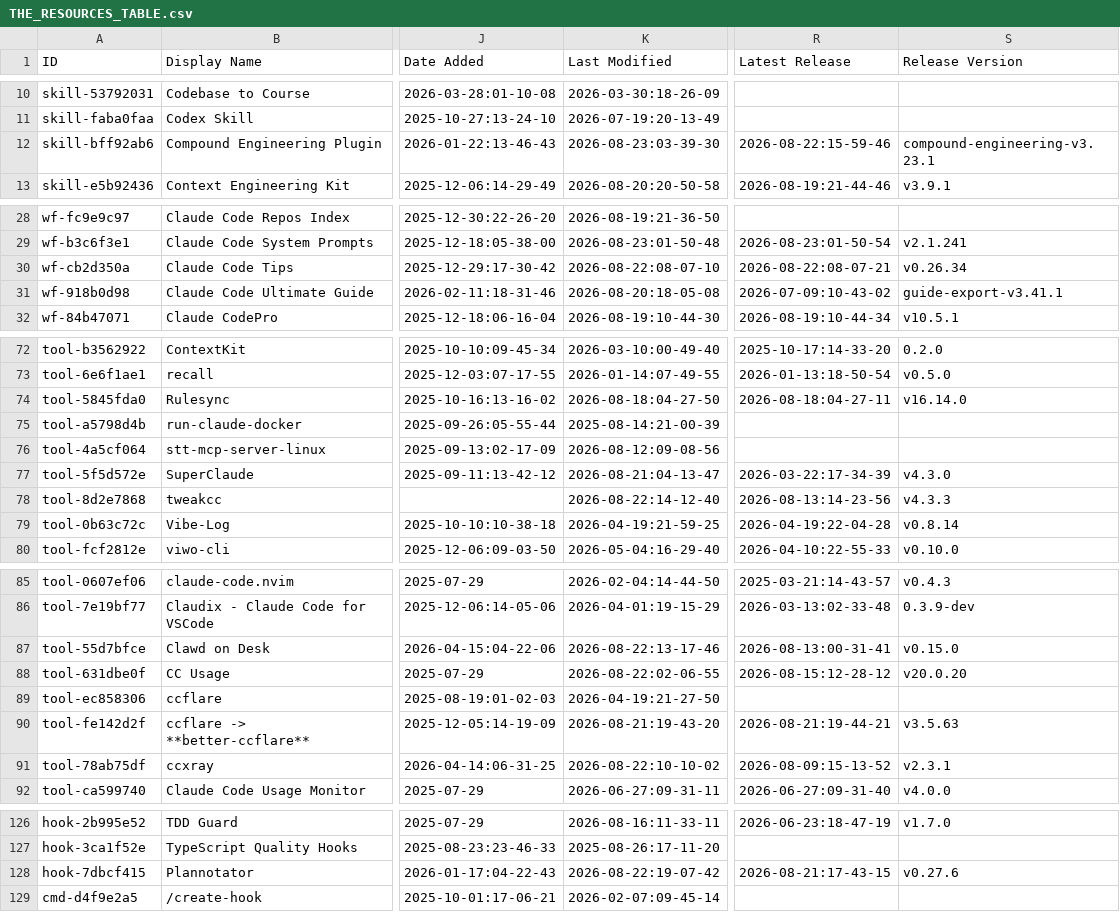
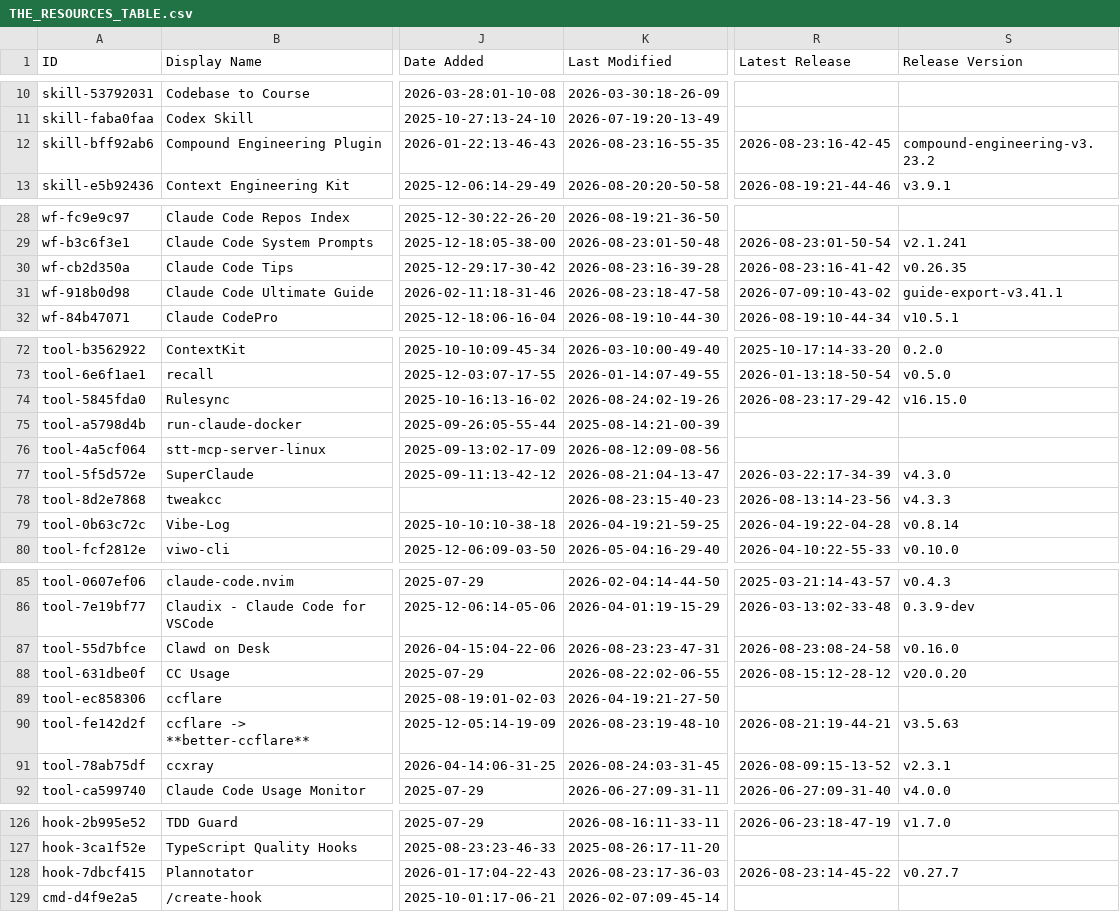
Before and after one commit to sowelswl/awesome-claude-code, a CSV file: THE_RESOURCES_TABLE.csv, drawn as a sheet; only a part is shown, gaps mark what is left out; the diff covers the shown part only; the diff names each change by its address in the sheet, - before the commit and + after, or states it on an @@ line.

```diff
--- a/THE_RESOURCES_TABLE.csv
+++ b/THE_RESOURCES_TABLE.csv
-K12 (Last Modified): 2026-08-23:03-39-30
+K12 (Last Modified): 2026-08-23:16-55-35
-R12 (Latest Release): 2026-08-22:15-59-46
+R12 (Latest Release): 2026-08-23:16-42-45
-S12 (Release Version): compound-engineering-v3.23.1
+S12 (Release Version): compound-engineering-v3.23.2
-K30 (Last Modified): 2026-08-22:08-07-10
+K30 (Last Modified): 2026-08-23:16-39-28
-R30 (Latest Release): 2026-08-22:08-07-21
+R30 (Latest Release): 2026-08-23:16-41-42
-S30 (Release Version): v0.26.34
+S30 (Release Version): v0.26.35
-K31 (Last Modified): 2026-08-20:18-05-08
+K31 (Last Modified): 2026-08-23:18-47-58
-K74 (Last Modified): 2026-08-18:04-27-50
+K74 (Last Modified): 2026-08-24:02-19-26
-R74 (Latest Release): 2026-08-18:04-27-11
+R74 (Latest Release): 2026-08-23:17-29-42
-S74 (Release Version): v16.14.0
+S74 (Release Version): v16.15.0
-K78 (Last Modified): 2026-08-22:14-12-40
+K78 (Last Modified): 2026-08-23:15-40-23
-K87 (Last Modified): 2026-08-22:13-17-46
+K87 (Last Modified): 2026-08-23:23-47-31
-R87 (Latest Release): 2026-08-13:00-31-41
+R87 (Latest Release): 2026-08-23:08-24-58
-S87 (Release Version): v0.15.0
+S87 (Release Version): v0.16.0
-K90 (Last Modified): 2026-08-21:19-43-20
+K90 (Last Modified): 2026-08-23:19-48-10
-K91 (Last Modified): 2026-08-22:10-10-02
+K91 (Last Modified): 2026-08-24:03-31-45
-K128 (Last Modified): 2026-08-22:19-07-42
+K128 (Last Modified): 2026-08-23:17-36-03
-R128 (Latest Release): 2026-08-21:17-43-15
+R128 (Latest Release): 2026-08-23:14-45-22
-S128 (Release Version): v0.27.6
+S128 (Release Version): v0.27.7
```
Also changed, not shown: 18 edited cells elsewhere in this file.
